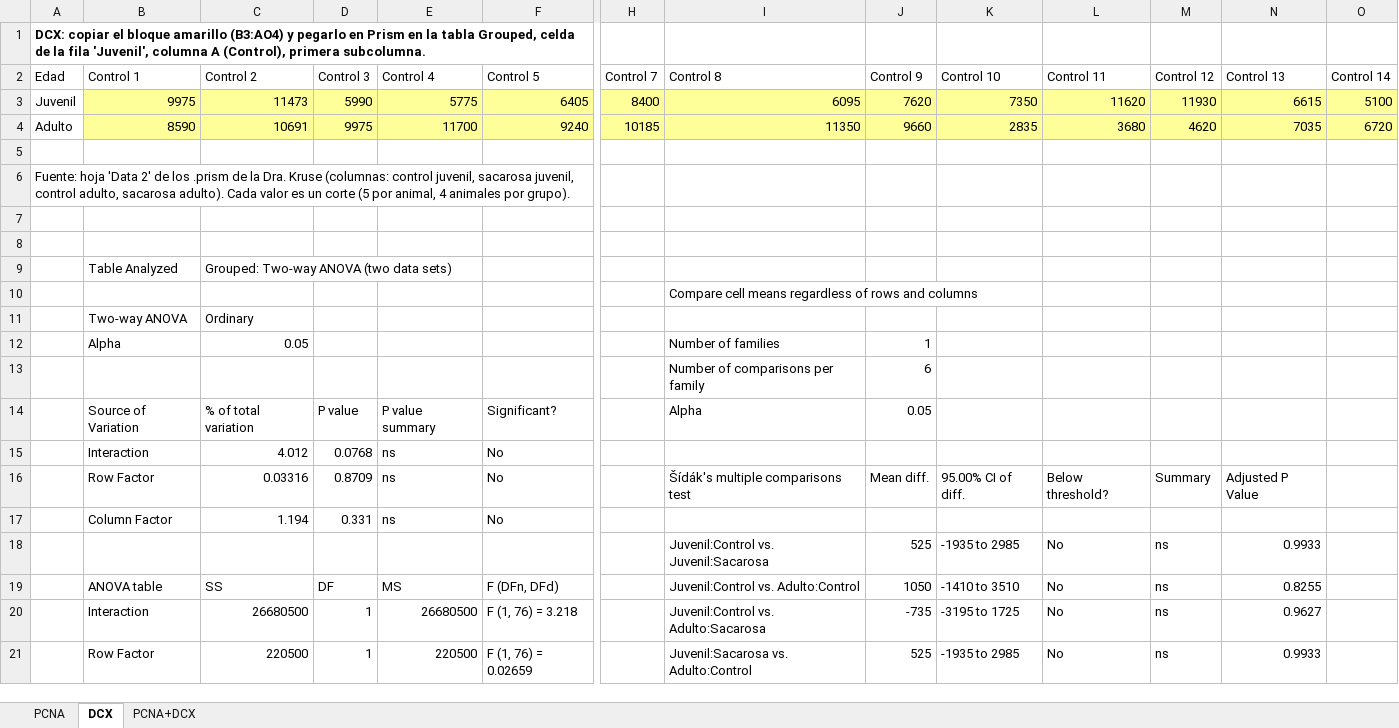
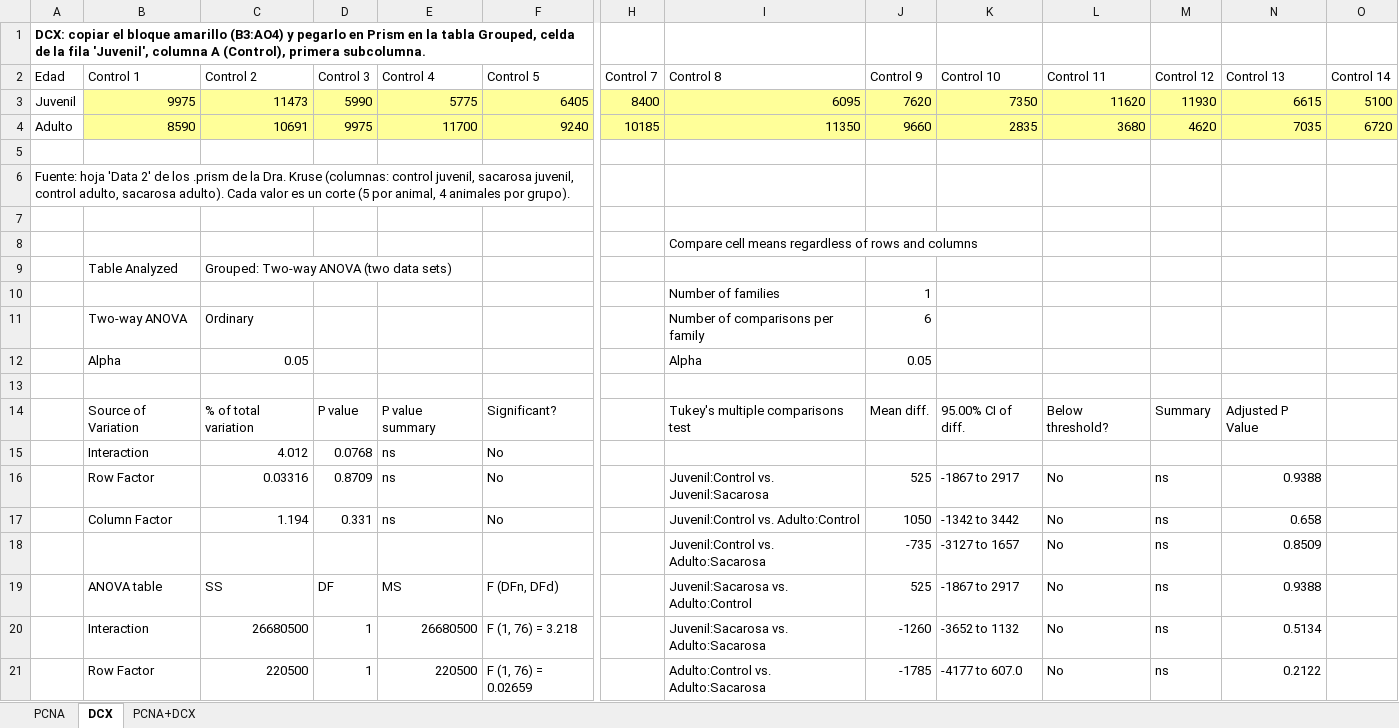
Before and after one commit to thiagosayegh/tesis-pfc, an Excel workbook: Resultados inmucitoquimica/IHC_para_Prism_Grouped.xlsx, sheet DCX, drawn as a sheet; only a part is shown, gaps mark what is left out; values as stored, in another font and other column widths than the file's, no borders; removed rows and columns are numbered as before the commit, all else as after; rows hold the shown columns only; the diff covers the shown part only; the diff names each change by its address in the sheet, - before the commit and + after, or states it on an @@ line.

```diff
--- a/Resultados inmucitoquimica/IHC_para_Prism_Grouped.xlsx (sheet DCX)
+++ b/Resultados inmucitoquimica/IHC_para_Prism_Grouped.xlsx (sheet DCX)
@@ row 10 moved to row 8: Compare cell means regardless of rows an… @@
+row 10:  |  |  |  |  |  |  | Number of families | 1
+row 11:  | Two-way ANOVA | Ordinary |  |  |  |  | Number of comparisons per family | 6
+row 12:  | Alpha | 0.05 |  |  |  |  | Alpha | 0.05
-row 11:  | Two-way ANOVA | Ordinary
-row 12:  | Alpha | 0.05 |  |  |  |  | Number of families | 1
-row 13:  |  |  |  |  |  |  | Number of comparisons per family | 6
-row 14:  | Source of Variation | % of total variation | P value | P value summary | Significant? |  | Alpha | 0.05
+row 14:  | Source of Variation | % of total variation | P value | P value summary | Significant? |  | Tukey's multiple comparisons test | Mean diff. | 95.00% CI of diff. | Below threshold? | Summary | Adjusted P Value
-row 16:  | Row Factor | 0.03316 | 0.8709 | ns | No |  | Šídák's multiple comparisons test | Mean diff. | 95.00% CI of diff. | Below threshold? | Summary | Adjusted P Value
-row 17:  | Column Factor | 1.194 | 0.331 | ns | No
-row 18:  |  |  |  |  |  |  | Juvenil:Control vs. Juvenil:Sacarosa | 525 | -1935 to 2985 | No | ns | 0.9933
+row 16:  | Row Factor | 0.03316 | 0.8709 | ns | No |  | Juvenil:Control vs. Juvenil:Sacarosa | 525 | -1867 to 2917 | No | ns | 0.9388
+row 17:  | Column Factor | 1.194 | 0.331 | ns | No |  | Juvenil:Control vs. Adulto:Control | 1050 | -1342 to 3442 | No | ns | 0.658
+row 18:  |  |  |  |  |  |  | Juvenil:Control vs. Adulto:Sacarosa | -735 | -3127 to 1657 | No | ns | 0.8509
-I19 (Control 8): Juvenil:Control vs. Adulto:Control
+I19 (Control 8): Juvenil:Sacarosa vs. Adulto:Control
-J19 (Control 9): 1050
+J19 (Control 9): 525
-K19 (Control 10): -1410 to 3510
+K19 (Control 10): -1867 to 2917
-N19 (Control 13): 0.8255
+N19 (Control 13): 0.9388
-I20 (Control 8): Juvenil:Control vs. Adulto:Sacarosa
+I20 (Control 8): Juvenil:Sacarosa vs. Adulto:Sacarosa
-J20 (Control 9): -735
+J20 (Control 9): -1260
-K20 (Control 10): -3195 to 1725
+K20 (Control 10): -3652 to 1132
-N20 (Control 13): 0.9627
+N20 (Control 13): 0.5134
-I21 (Control 8): Juvenil:Sacarosa vs. Adulto:Control
+I21 (Control 8): Adulto:Control vs. Adulto:Sacarosa
-J21 (Control 9): 525
+J21 (Control 9): -1785
-K21 (Control 10): -1935 to 2985
+K21 (Control 10): -4177 to 607.0
-N21 (Control 13): 0.9933
+N21 (Control 13): 0.2122
```
Also changed, not shown: 4 added rows, 4 removed rows and 34 edited cells elsewhere in this sheet, 7 other files.
